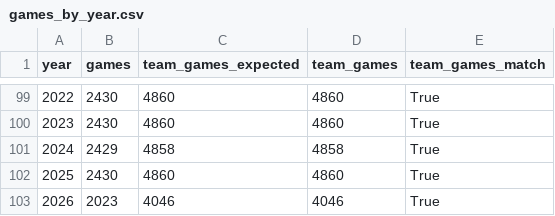
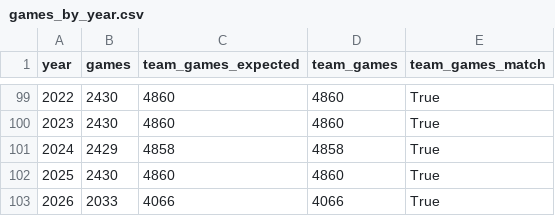
Before and after one commit to JacobPilawa/box_scorigami, a CSV file: validation/games_by_year.csv, drawn as a sheet; only a part is shown, gaps mark what is left out.

```diff
--- a/validation/games_by_year.csv
+++ b/validation/games_by_year.csv
@@ -102,2 +102,2 @@ year,games,team_games_expected,team_games,team_games_match
 2025,2430,4860,4860,True
-2026,2023,4046,4046,True
+2026,2033,4066,4066,True
```
Also changed, not shown: validation/franchise_combo_tracking.csv, validation/panel_sanity.csv, 30 other files.
